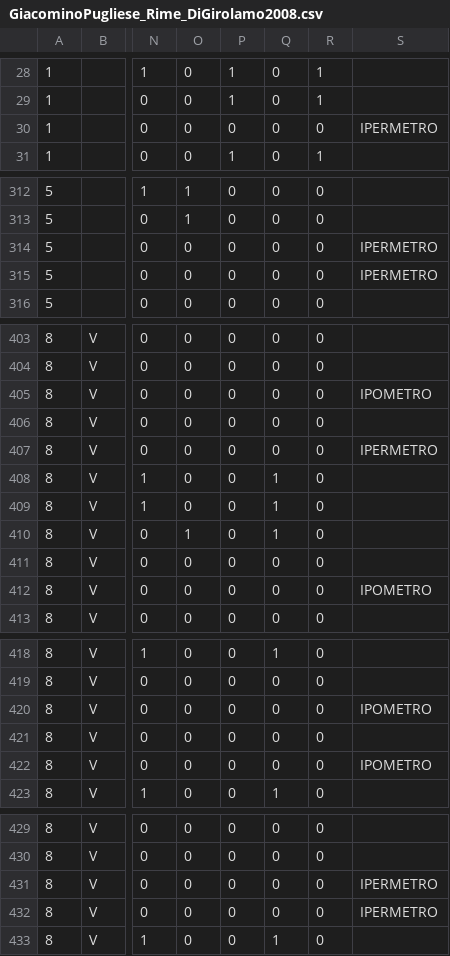
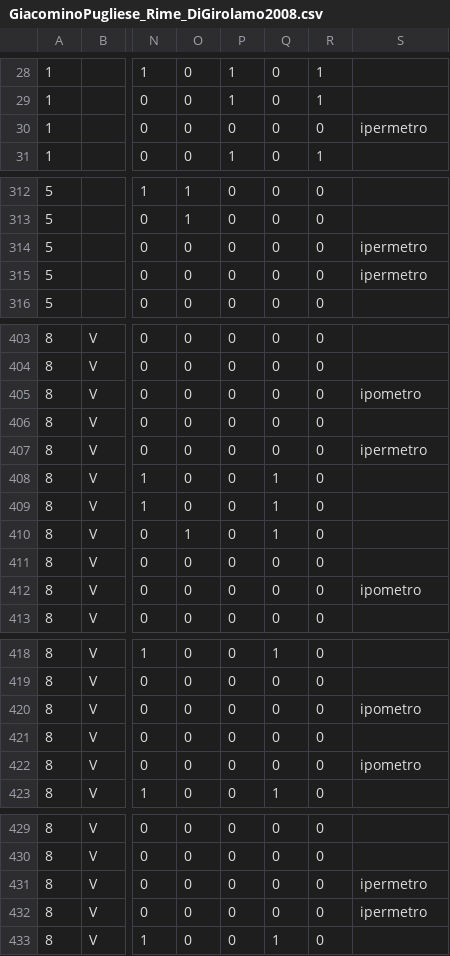
Before and after one commit to ArchivioMetricoItaliano/AMIdataset, a CSV file: dataset/GiacominoPugliese_Rime_DiGirolamo2008.csv, drawn as a sheet; only a part is shown, gaps mark what is left out; the diff covers the shown part only; the diff names each change by its address in the sheet, - before the commit and + after, or states it on an @@ line.

```diff
--- a/dataset/GiacominoPugliese_Rime_DiGirolamo2008.csv
+++ b/dataset/GiacominoPugliese_Rime_DiGirolamo2008.csv
-S30: IPERMETRO
+S30: ipermetro
-S314:S315: IPERMETRO
+S314:S315: ipermetro
-S405: IPOMETRO
+S405: ipometro
-S407: IPERMETRO
+S407: ipermetro
-S412: IPOMETRO
+S412: ipometro
-S420: IPOMETRO
+S420: ipometro
-S422: IPOMETRO
+S422: ipometro
-S431:S432: IPERMETRO
+S431:S432: ipermetro
```
Also changed, not shown: 10 edited cells elsewhere in this file, dataset/Anonimo_Rime_DiGirolamo2008.csv, dataset/FedericoII_Rime_DiGirolamo2008.csv, 13 other files.
